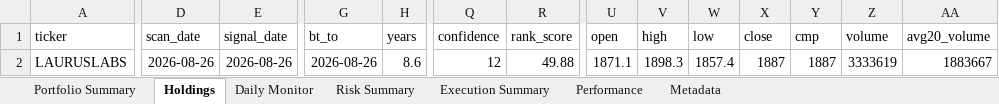
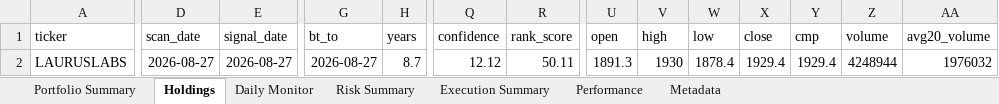
Before and after one commit to PavanSaiNekkala/Scanner, an Excel workbook: scanner_monitor/reports/latest/Portfolio_Report.xlsx, sheet Holdings, drawn as a sheet; only a part is shown, gaps mark what is left out; values as stored, in another font and other column widths than the file's, no borders; the diff covers the shown part only; the diff names each change by its address in the sheet, - before the commit and + after, or states it on an @@ line.

```diff
--- a/scanner_monitor/reports/latest/Portfolio_Report.xlsx (sheet Holdings)
+++ b/scanner_monitor/reports/latest/Portfolio_Report.xlsx (sheet Holdings)
-D2 (scan_date): 2026-08-26
+D2 (scan_date): 2026-08-27
-E2 (signal_date): 2026-08-26
+E2 (signal_date): 2026-08-27
-G2 (bt_to): 2026-08-26
+G2 (bt_to): 2026-08-27
-H2 (years): 8.6
+H2 (years): 8.7
-Q2 (confidence): 12
+Q2 (confidence): 12.12
-R2 (rank_score): 49.88
+R2 (rank_score): 50.11
-U2 (open): 1871.1
+U2 (open): 1891.3
-V2 (high): 1898.3
+V2 (high): 1930
-W2 (low): 1857.4
+W2 (low): 1878.4
-X2 (close): 1887
+X2 (close): 1929.4
-Y2 (cmp): 1887
+Y2 (cmp): 1929.4
-Z2 (volume): 3333619
+Z2 (volume): 4248944
-AA2 (avg20_volume): 1883667
+AA2 (avg20_volume): 1976032
```
Also changed, not shown: 107 edited cells elsewhere in this sheet, sheet Daily Monitor, sheet Risk Summary, sheet Metadata, 14 other files.
